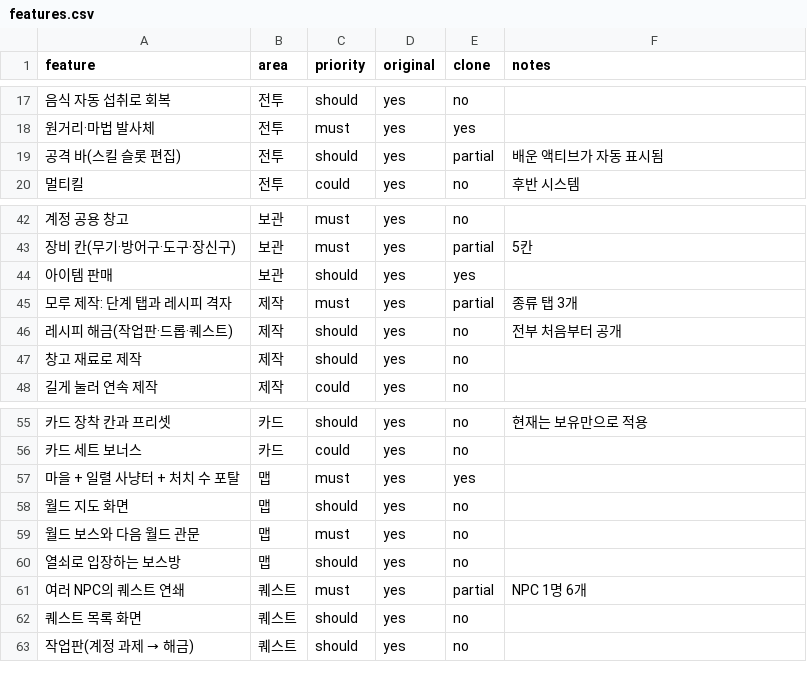
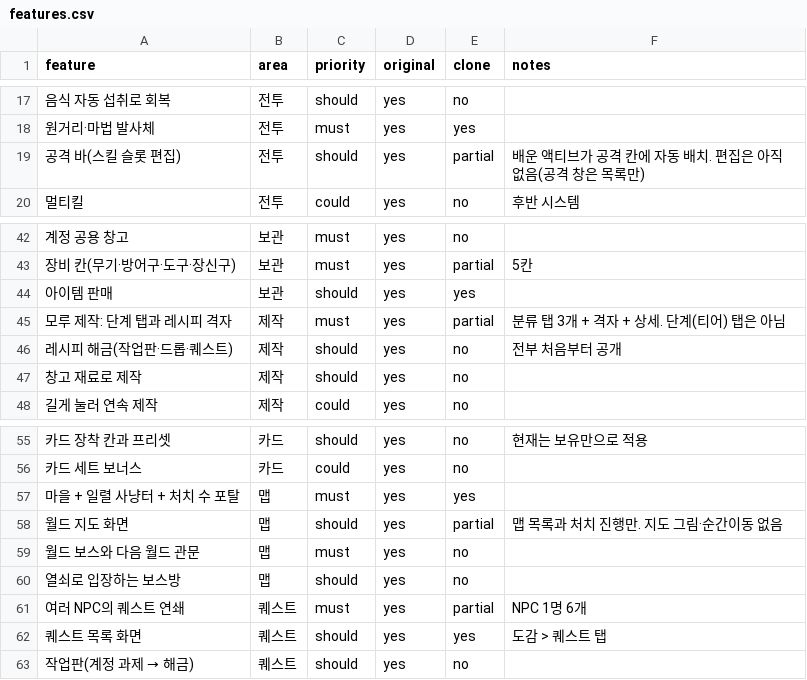
Before and after one commit to akaLooin/LooinRepository, a CSV file: replica/features.csv, drawn as a sheet; only a part is shown, gaps mark what is left out; the diff names each change by its address in the sheet, - before the commit and + after, or states it on an @@ line.

```diff
--- a/replica/features.csv
+++ b/replica/features.csv
-F19 (notes): 배운 액티브가 자동 표시됨
+F19 (notes): 배운 액티브가 공격 칸에 자동 배치. 편집은 아직 없음(공격 창은 목록만)
-F45 (notes): 종류 탭 3개
+F45 (notes): 분류 탭 3개 + 격자 + 상세. 단계(티어) 탭은 아님
-E58 (clone): no
+E58 (clone): partial
-F58 (notes): (empty)
+F58 (notes): 맵 목록과 처치 진행만. 지도 그림·순간이동 없음
-E62 (clone): no
+E62 (clone): yes
-F62 (notes): (empty)
+F62 (notes): 도감 > 퀘스트 탭
```
Also changed, not shown: 36 other files.
